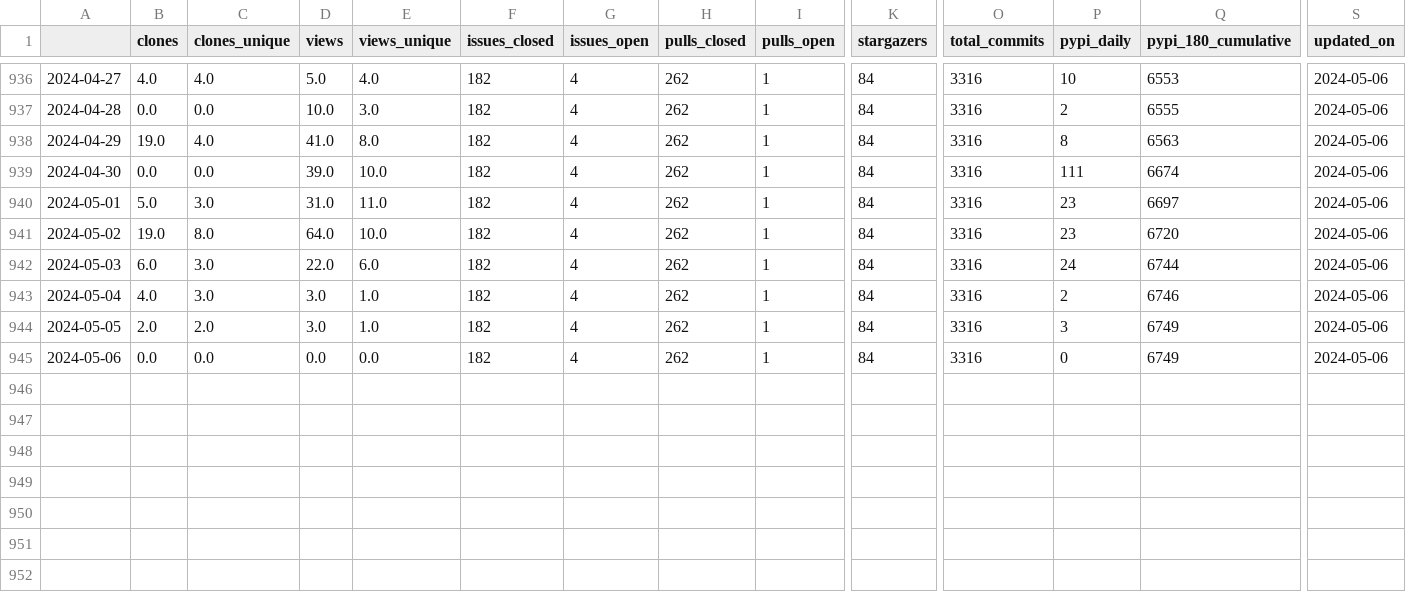
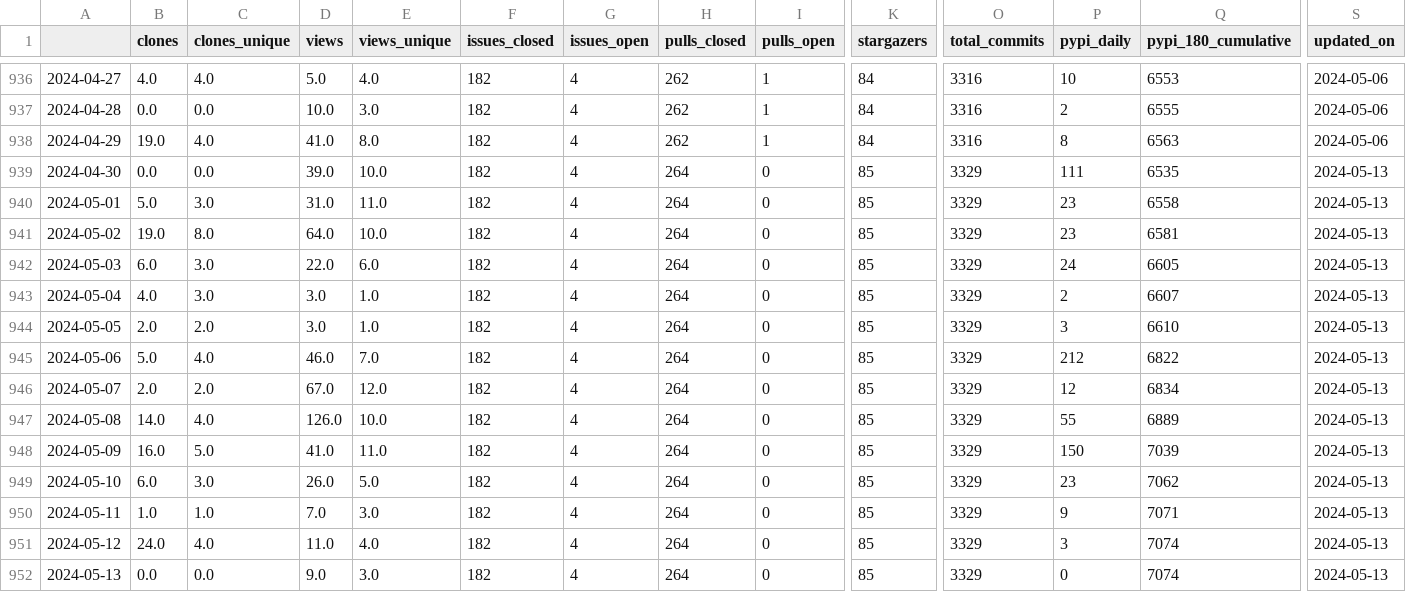
Before and after one commit to NREL/osos, a CSV file: data/rev.csv, drawn as a sheet; only a part is shown, gaps mark what is left out; rows hold the shown columns only; the diff names each change by its address in the sheet, - before the commit and + after, or states it on an @@ line.

Commit message:
update osos data and plots

```diff
--- a/data/rev.csv
+++ b/data/rev.csv
-H939:H945 (pulls_closed): 262
+H939:H945 (pulls_closed): 264
-I939:I945 (pulls_open): 1
+I939:I945 (pulls_open): 0
-K939:K945 (stargazers): 84
+K939:K945 (stargazers): 85
-O939:O945 (total_commits): 3316
+O939:O945 (total_commits): 3329
-Q939 (pypi_180_cumulative): 6674
+Q939 (pypi_180_cumulative): 6535
-S939:S945 (updated_on): 2024-05-06
+S939:S945 (updated_on): 2024-05-13
-Q940 (pypi_180_cumulative): 6697
+Q940 (pypi_180_cumulative): 6558
-Q941 (pypi_180_cumulative): 6720
+Q941 (pypi_180_cumulative): 6581
-Q942 (pypi_180_cumulative): 6744
+Q942 (pypi_180_cumulative): 6605
-Q943 (pypi_180_cumulative): 6746
+Q943 (pypi_180_cumulative): 6607
-Q944 (pypi_180_cumulative): 6749
+Q944 (pypi_180_cumulative): 6610
-B945 (clones): 0.0
+B945 (clones): 5.0
-C945 (clones_unique): 0.0
+C945 (clones_unique): 4.0
-D945 (views): 0.0
+D945 (views): 46.0
-E945 (views_unique): 0.0
+E945 (views_unique): 7.0
-P945 (pypi_daily): 0
+P945 (pypi_daily): 212
-Q945 (pypi_180_cumulative): 6749
+Q945 (pypi_180_cumulative): 6822
+row 946: 2024-05-07 | 2.0 | 2.0 | 67.0 | 12.0 | 182 | 4 | 264 | 0 | 85 | 3329 | 12 | 6834 | 2024-05-13
+row 947: 2024-05-08 | 14.0 | 4.0 | 126.0 | 10.0 | 182 | 4 | 264 | 0 | 85 | 3329 | 55 | 6889 | 2024-05-13
+row 948: 2024-05-09 | 16.0 | 5.0 | 41.0 | 11.0 | 182 | 4 | 264 | 0 | 85 | 3329 | 150 | 7039 | 2024-05-13
+row 949: 2024-05-10 | 6.0 | 3.0 | 26.0 | 5.0 | 182 | 4 | 264 | 0 | 85 | 3329 | 23 | 7062 | 2024-05-13
+row 950: 2024-05-11 | 1.0 | 1.0 | 7.0 | 3.0 | 182 | 4 | 264 | 0 | 85 | 3329 | 9 | 7071 | 2024-05-13
+row 951: 2024-05-12 | 24.0 | 4.0 | 11.0 | 4.0 | 182 | 4 | 264 | 0 | 85 | 3329 | 3 | 7074 | 2024-05-13
+row 952: 2024-05-13 | 0.0 | 0.0 | 9.0 | 3.0 | 182 | 4 | 264 | 0 | 85 | 3329 | 0 | 7074 | 2024-05-13
```
Also changed, not shown: data/nrwal.csv, data/phygnn.csv, 20 other files.
